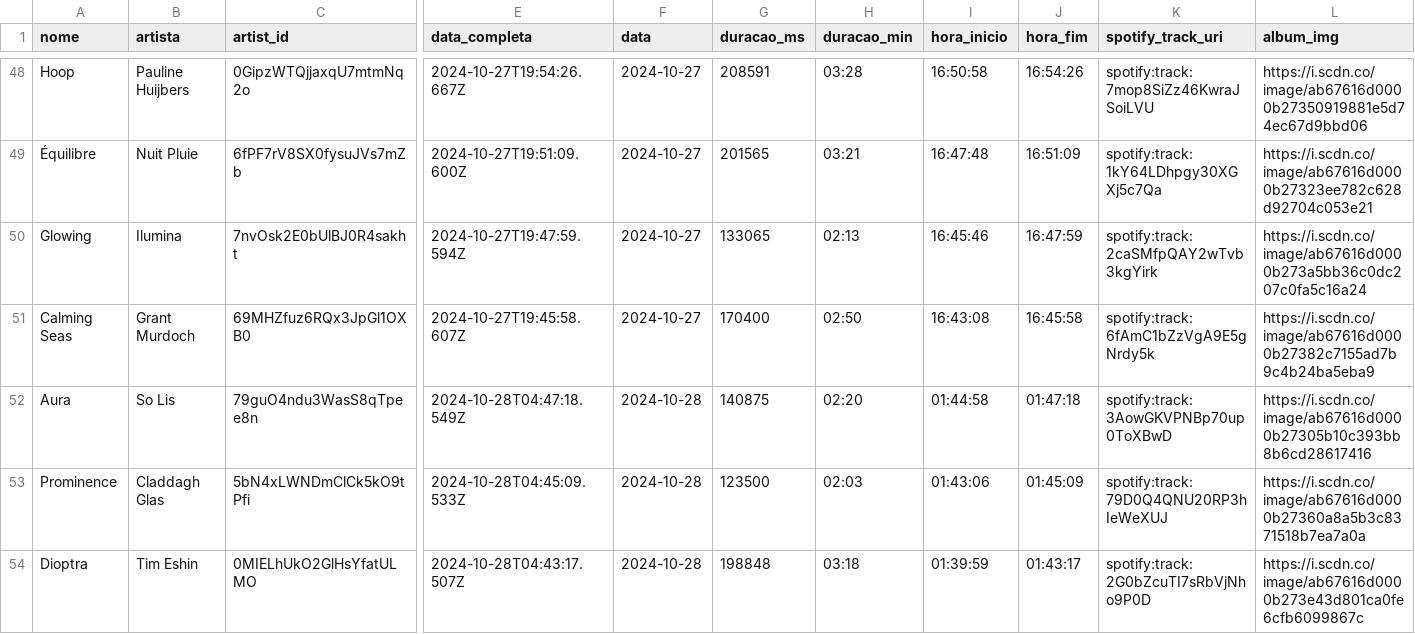
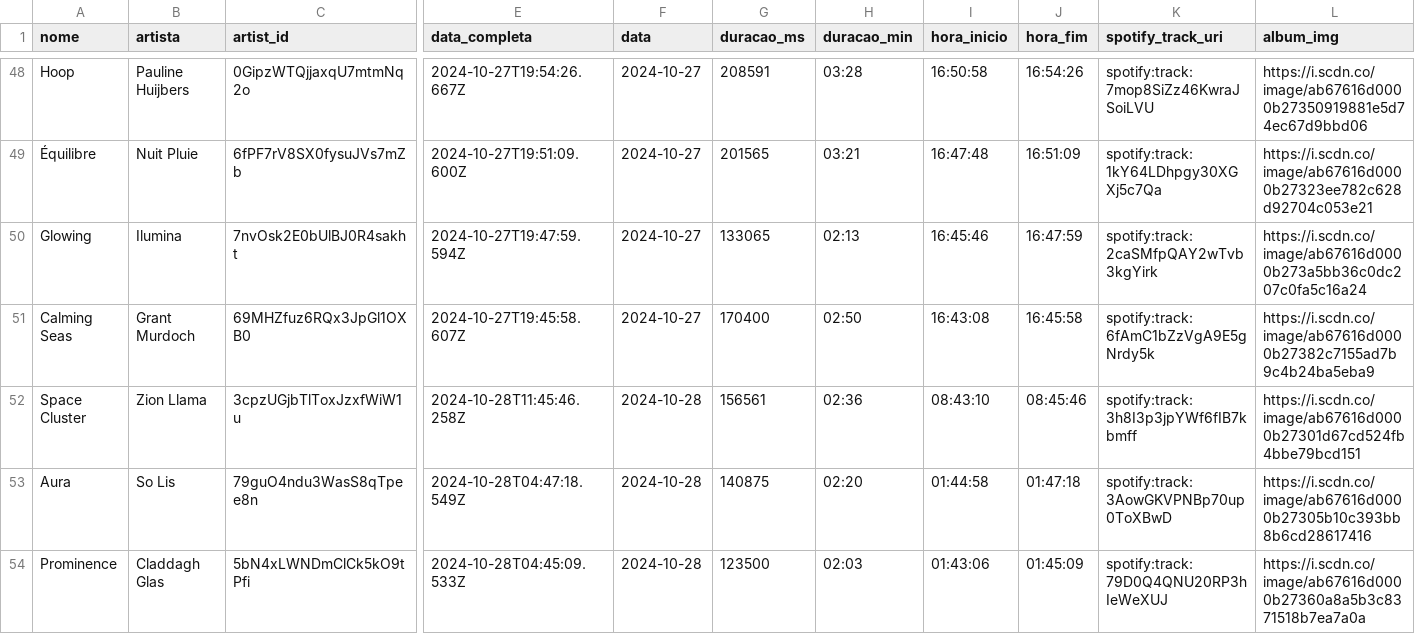
Before and after one commit to Sissaz/spotify, a CSV file: src/assets/musicas_ouvidas.csv, drawn as a sheet; only a part is shown, gaps mark what is left out; the shorter side is filled out with more unchanged rows; rows hold the shown columns only; the diff names each change by its address in the sheet, - before the commit and + after, or states it on an @@ line.

```diff
--- a/src/assets/musicas_ouvidas.csv
+++ b/src/assets/musicas_ouvidas.csv
+row 52: Space Cluster | Zion Llama | 3cpzUGjbTlToxJzxfWiW1u | 2024-10-28T11:45:46.258Z | 2024-10-28 | 156561 | 02:36 | 08:43:10 | 08:45:46 | spotify:track:3h8I3p3jpYWf6fIB7kbmff | https://i.scdn.co/image/ab67616d0000b27301d67cd524fb4bbe79bcd151
```
